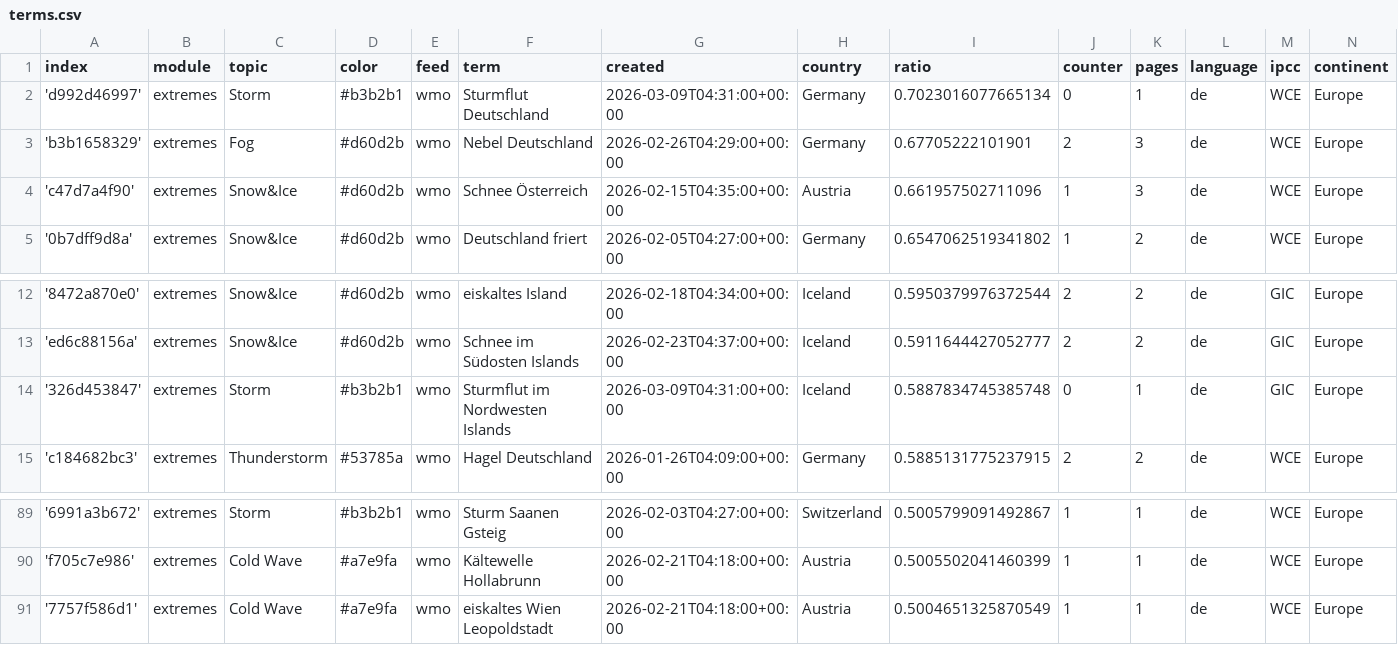
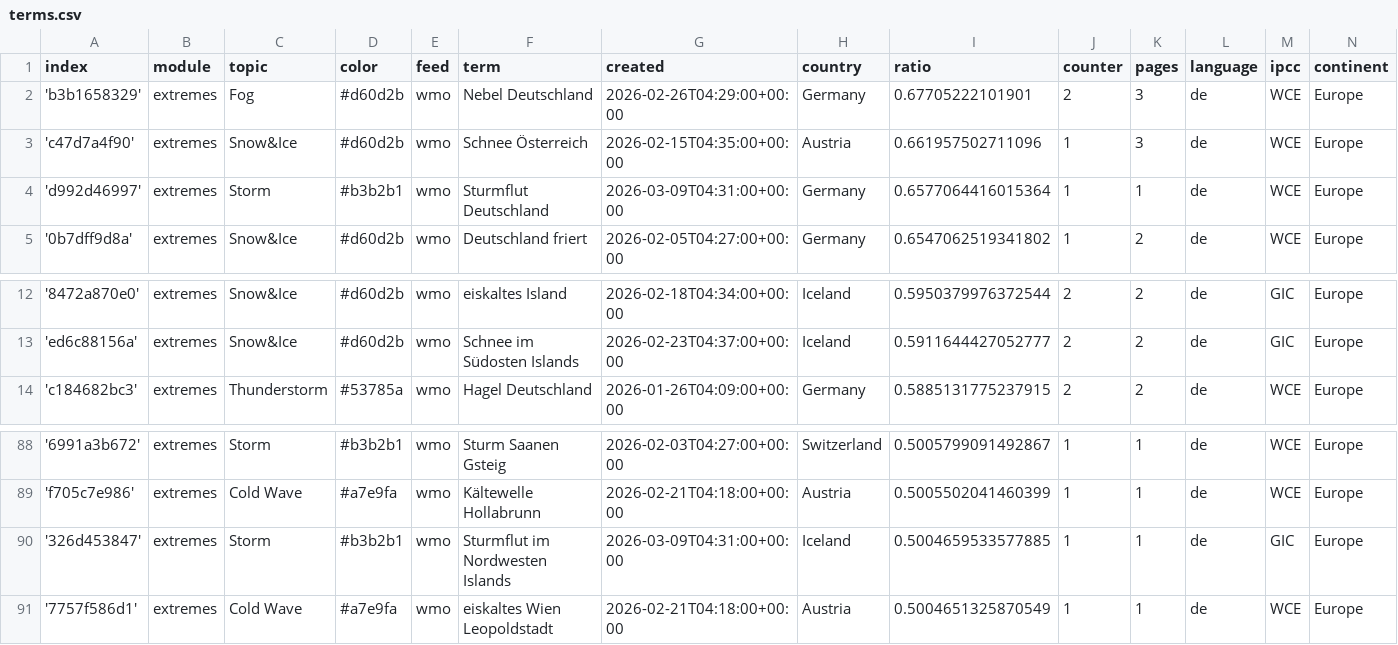
Before and after one commit to pg-ufr-news/germanExtremes, a CSV file: terms.csv, drawn as a sheet; only a part is shown, gaps mark what is left out.

Commit message:
Commit from GitHub Actions (harvest:0.0)

```diff
--- a/terms.csv
+++ b/terms.csv
@@ -1,5 +1,5 @@
 index,module,topic,color,feed,term,created,country,ratio,counter,pages,language,ipcc,continent
-'d992d46997',extremes,Storm,#b3b2b1,wmo,Sturmflut Deutschland,2026-03-09T04:31:00+00:00,Germany,0.7023016077665134,0,1,de,WCE,Europe
 'b3b1658329',extremes,Fog,#d60d2b,wmo,Nebel Deutschland,2026-02-26T04:29:00+00:00,Germany,0.67705222101901,2,3,de,WCE,Europe
 'c47d7a4f90',extremes,Snow&Ice,#d60d2b,wmo,Schnee Österreich,2026-02-15T04:35:00+00:00,Austria,0.661957502711096,1,3,de,WCE,Europe
+'d992d46997',extremes,Storm,#b3b2b1,wmo,Sturmflut Deutschland,2026-03-09T04:31:00+00:00,Germany,0.6577064416015364,1,1,de,WCE,Europe
 '0b7dff9d8a',extremes,Snow&Ice,#d60d2b,wmo,Deutschland friert,2026-02-05T04:27:00+00:00,Germany,0.6547062519341802,1,2,de,WCE,Europe
@@ -13,3 +13,2 @@ index,module,topic,color,feed,term,created,country,ratio,counter,pages,language,
 'ed6c88156a',extremes,Snow&Ice,#d60d2b,wmo,Schnee im Südosten Islands,2026-02-23T04:37:00+00:00,Iceland,0.5911644427052777,2,2,de,GIC,Europe
-'326d453847',extremes,Storm,#b3b2b1,wmo,Sturmflut im Nordwesten Islands,2026-03-09T04:31:00+00:00,Iceland,0.5887834745385748,0,1,de,GIC,Europe
 'c184682bc3',extremes,Thunderstorm,#53785a,wmo,Hagel Deutschland,2026-01-26T04:09:00+00:00,Germany,0.5885131775237915,2,2,de,WCE,Europe
@@ -90,2 +89,3 @@ index,module,topic,color,feed,term,created,country,ratio,counter,pages,language,
 'f705c7e986',extremes,Cold Wave,#a7e9fa,wmo,Kältewelle Hollabrunn,2026-02-21T04:18:00+00:00,Austria,0.5005502041460399,1,1,de,WCE,Europe
+'326d453847',extremes,Storm,#b3b2b1,wmo,Sturmflut im Nordwesten Islands,2026-03-09T04:31:00+00:00,Iceland,0.5004659533577885,1,1,de,GIC,Europe
 '7757f586d1',extremes,Cold Wave,#a7e9fa,wmo,eiskaltes Wien Leopoldstadt,2026-02-21T04:18:00+00:00,Austria,0.5004651325870549,1,1,de,WCE,Europe
```
